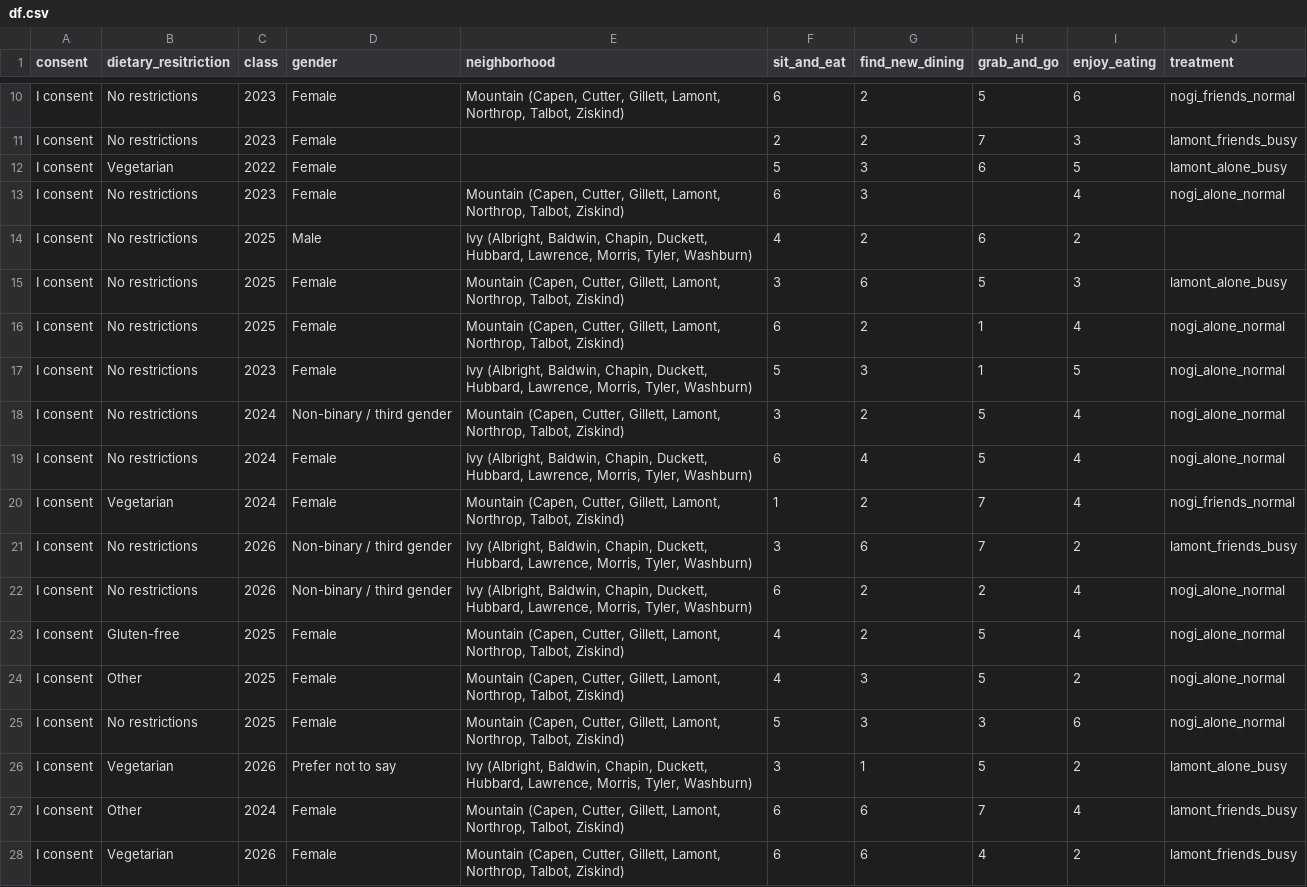
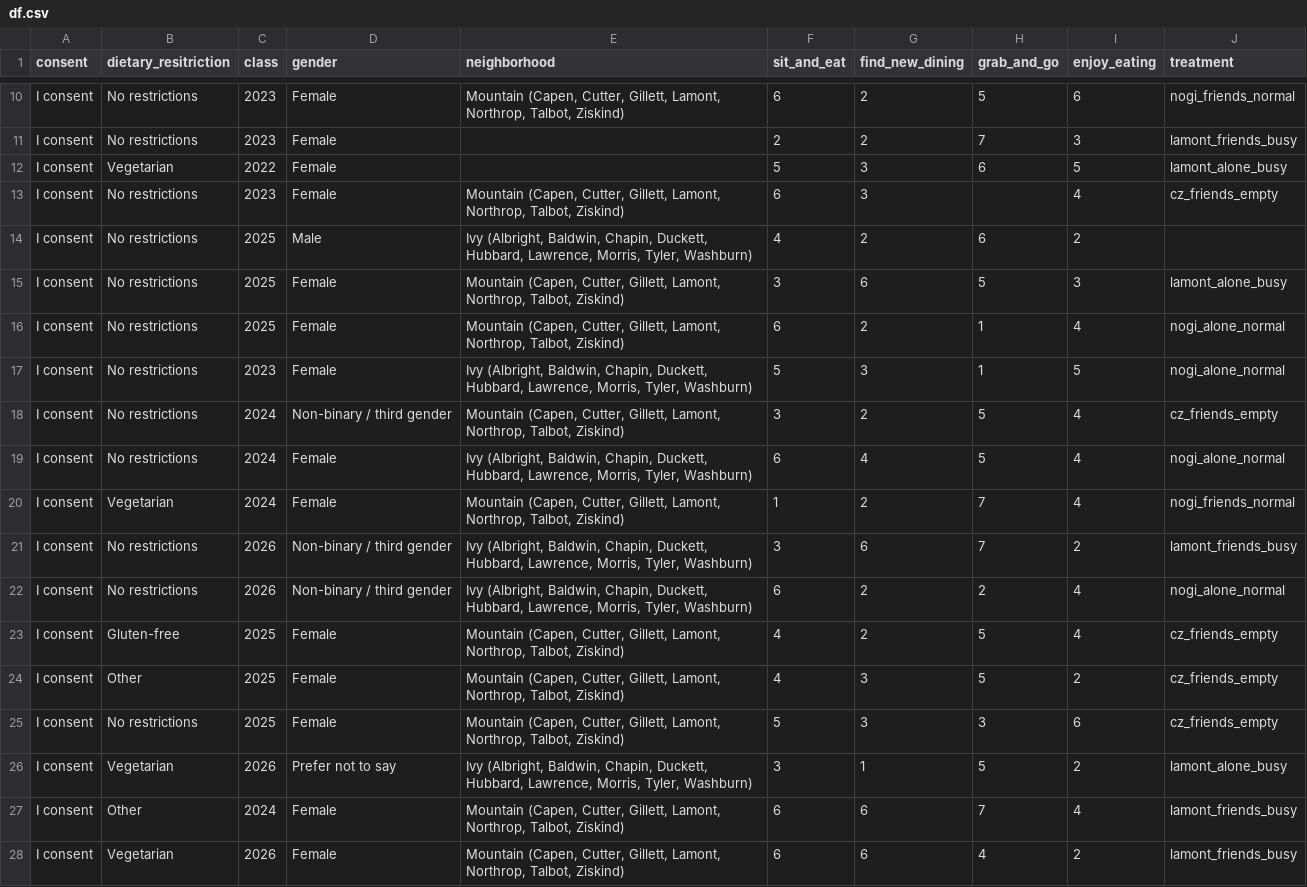
Before and after one commit to ssilovsky/MP2_SDS290, a CSV file: df.csv, drawn as a sheet; only a part is shown, gaps mark what is left out; the diff covers the shown part only.

Commit message:
updated data

```diff
--- a/df.csv
+++ b/df.csv
@@ -12,3 +12,3 @@ I consent,No restrictions,2023,Female,,2,2,7,3,lamont_friends_busy
 I consent,Vegetarian,2022,Female,,5,3,6,5,lamont_alone_busy
-I consent,No restrictions,2023,Female,"Mountain (Capen, Cutter, Gillett, Lamont, Northrop, Talbot, Ziskind)",6,3,,4,nogi_alone_normal
+I consent,No restrictions,2023,Female,"Mountain (Capen, Cutter, Gillett, Lamont, Northrop, Talbot, Ziskind)",6,3,,4,cz_friends_empty
 I consent,No restrictions,2025,Male,"Ivy (Albright, Baldwin, Chapin, Duckett, Hubbard, Lawrence, Morris, Tyler, Washburn)",4,2,6,2,
@@ -17,3 +17,3 @@ I consent,No restrictions,2025,Female,"Mountain (Capen, Cutter, Gillett, Lamont,
 I consent,No restrictions,2023,Female,"Ivy (Albright, Baldwin, Chapin, Duckett, Hubbard, Lawrence, Morris, Tyler, Washburn)",5,3,1,5,nogi_alone_normal
-I consent,No restrictions,2024,Non-binary / third gender,"Mountain (Capen, Cutter, Gillett, Lamont, Northrop, Talbot, Ziskind)",3,2,5,4,nogi_alone_normal
+I consent,No restrictions,2024,Non-binary / third gender,"Mountain (Capen, Cutter, Gillett, Lamont, Northrop, Talbot, Ziskind)",3,2,5,4,cz_friends_empty
 I consent,No restrictions,2024,Female,"Ivy (Albright, Baldwin, Chapin, Duckett, Hubbard, Lawrence, Morris, Tyler, Washburn)",6,4,5,4,nogi_alone_normal
@@ -22,5 +22,5 @@ I consent,No restrictions,2026,Non-binary / third gender,"Ivy (Albright, Baldwin
 I consent,No restrictions,2026,Non-binary / third gender,"Ivy (Albright, Baldwin, Chapin, Duckett, Hubbard, Lawrence, Morris, Tyler, Washburn)",6,2,2,4,nogi_alone_normal
-I consent,Gluten-free,2025,Female,"Mountain (Capen, Cutter, Gillett, Lamont, Northrop, Talbot, Ziskind)",4,2,5,4,nogi_alone_normal
-I consent,Other,2025,Female,"Mountain (Capen, Cutter, Gillett, Lamont, Northrop, Talbot, Ziskind)",4,3,5,2,nogi_alone_normal
-I consent,No restrictions,2025,Female,"Mountain (Capen, Cutter, Gillett, Lamont, Northrop, Talbot, Ziskind)",5,3,3,6,nogi_alone_normal
+I consent,Gluten-free,2025,Female,"Mountain (Capen, Cutter, Gillett, Lamont, Northrop, Talbot, Ziskind)",4,2,5,4,cz_friends_empty
+I consent,Other,2025,Female,"Mountain (Capen, Cutter, Gillett, Lamont, Northrop, Talbot, Ziskind)",4,3,5,2,cz_friends_empty
+I consent,No restrictions,2025,Female,"Mountain (Capen, Cutter, Gillett, Lamont, Northrop, Talbot, Ziskind)",5,3,3,6,cz_friends_empty
 I consent,Vegetarian,2026,Prefer not to say,"Ivy (Albright, Baldwin, Chapin, Duckett, Hubbard, Lawrence, Morris, Tyler, Washburn)",3,1,5,2,lamont_alone_busy
```
Also changed, not shown: 24 added rows and 3 edited cells elsewhere in this file, Mini-project+2_April+30,+2023_11.50.csv, 1 other file.
